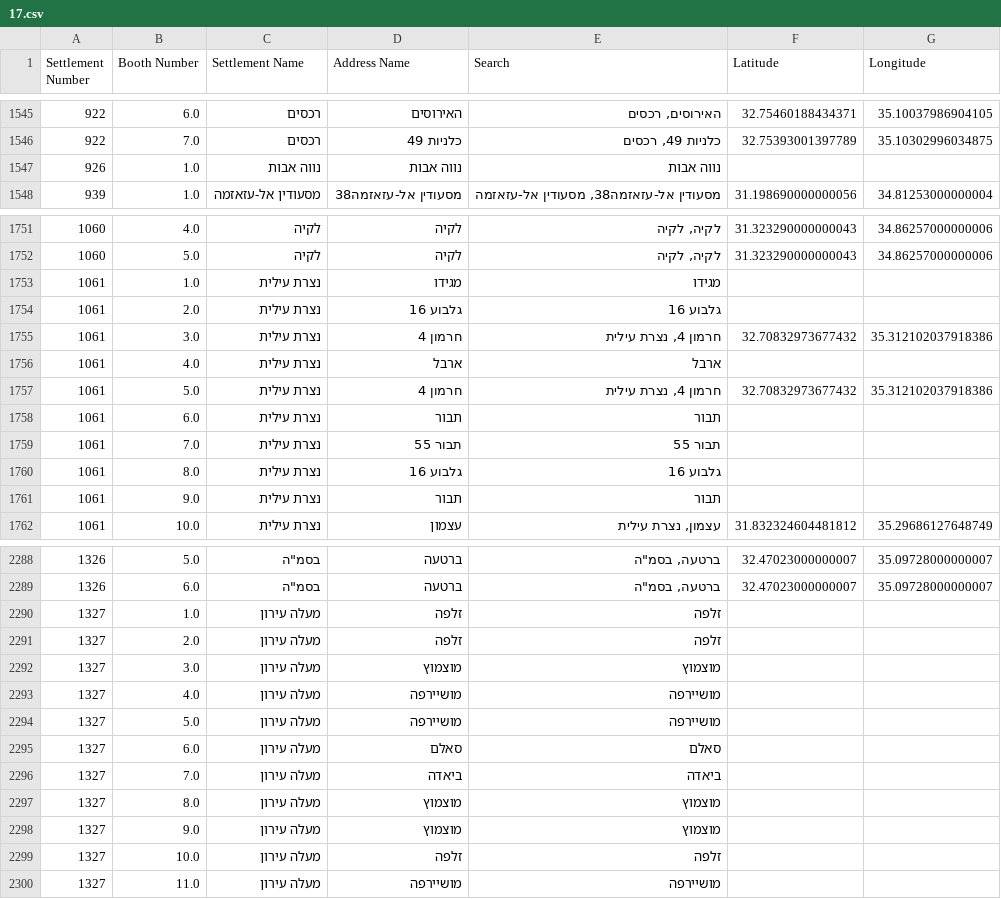
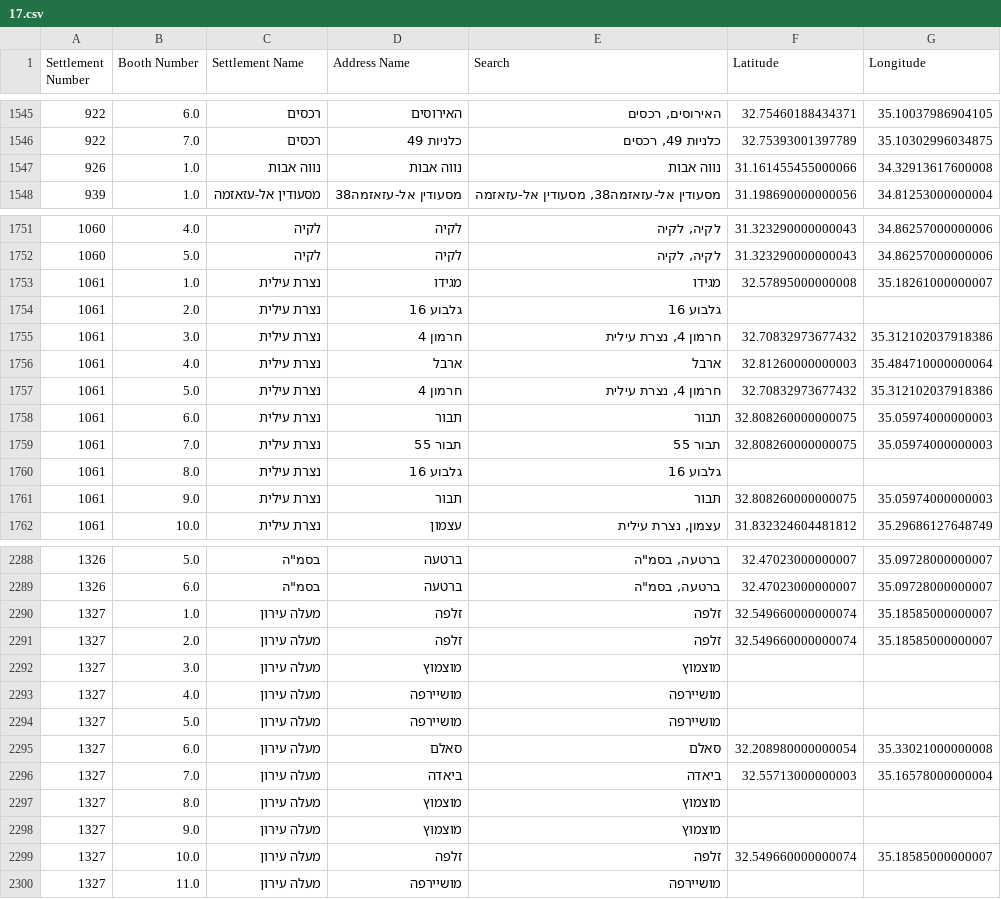
Before and after one commit to JacobWeinbren/Israel-Data, a CSV file: output/locations/17.csv, drawn as a sheet; only a part is shown, gaps mark what is left out; the diff covers the shown part only.

```diff
--- a/output/locations/17.csv
+++ b/output/locations/17.csv
@@ -1546,3 +1546,3 @@ Settlement Number,Booth Number,Settlement Name,Address Name,Search,Latitude,Long
 922,7.0,רכסים,כלניות 49,"כלניות 49, רכסים",32.75393001397789,35.10302996034875
-926,1.0,נווה אבות,נווה אבות,נווה אבות,,
+926,1.0,נווה אבות,נווה אבות,נווה אבות,31.161455455000066,34.32913617600008
 939,1.0,מסעודין אל-עזאזמה,מסעודין אל-עזאזמה38,"מסעודין אל-עזאזמה38, מסעודין אל-עזאזמה",31.198690000000056,34.81253000000004
@@ -1752,11 +1752,11 @@ Settlement Number,Booth Number,Settlement Name,Address Name,Search,Latitude,Long
 1060,5.0,לקיה,לקיה,"לקיה, לקיה",31.323290000000043,34.86257000000006
-1061,1.0,נצרת עילית,מגידו,מגידו,,
+1061,1.0,נצרת עילית,מגידו,מגידו,32.57895000000008,35.18261000000007
 1061,2.0,נצרת עילית,גלבוע 16,גלבוע 16,,
 1061,3.0,נצרת עילית,חרמון 4,"חרמון 4, נצרת עילית",32.70832973677432,35.312102037918386
-1061,4.0,נצרת עילית,ארבל,ארבל,,
+1061,4.0,נצרת עילית,ארבל,ארבל,32.81260000000003,35.484710000000064
 1061,5.0,נצרת עילית,חרמון 4,"חרמון 4, נצרת עילית",32.70832973677432,35.312102037918386
-1061,6.0,נצרת עילית,תבור,תבור,,
-1061,7.0,נצרת עילית,תבור 55,תבור 55,,
+1061,6.0,נצרת עילית,תבור,תבור,32.808260000000075,35.05974000000003
+1061,7.0,נצרת עילית,תבור 55,תבור 55,32.808260000000075,35.05974000000003
 1061,8.0,נצרת עילית,גלבוע 16,גלבוע 16,,
-1061,9.0,נצרת עילית,תבור,תבור,,
+1061,9.0,נצרת עילית,תבור,תבור,32.808260000000075,35.05974000000003
 1061,10.0,נצרת עילית,עצמון,"עצמון, נצרת עילית",31.832324604481812,35.29686127648749
@@ -2289,4 +2289,4 @@ Settlement Number,Booth Number,Settlement Name,Address Name,Search,Latitude,Long
 1326,6.0,"בסמ""ה",ברטעה,"ברטעה, בסמ""ה",32.47023000000007,35.09728000000007
-1327,1.0,מעלה עירון,זלפה,זלפה,,
-1327,2.0,מעלה עירון,זלפה,זלפה,,
+1327,1.0,מעלה עירון,זלפה,זלפה,32.549660000000074,35.18585000000007
+1327,2.0,מעלה עירון,זלפה,זלפה,32.549660000000074,35.18585000000007
 1327,3.0,מעלה עירון,מוצמוץ,מוצמוץ,,
@@ -2294,7 +2294,7 @@ Settlement Number,Booth Number,Settlement Name,Address Name,Search,Latitude,Long
 1327,5.0,מעלה עירון,מושיירפה,מושיירפה,,
-1327,6.0,מעלה עירון,סאלם,סאלם,,
-1327,7.0,מעלה עירון,ביאדה,ביאדה,,
+1327,6.0,מעלה עירון,סאלם,סאלם,32.208980000000054,35.33021000000008
+1327,7.0,מעלה עירון,ביאדה,ביאדה,32.55713000000003,35.16578000000004
 1327,8.0,מעלה עירון,מוצמוץ,מוצמוץ,,
 1327,9.0,מעלה עירון,מוצמוץ,מוצמוץ,,
-1327,10.0,מעלה עירון,זלפה,זלפה,,
+1327,10.0,מעלה עירון,זלפה,זלפה,32.549660000000074,35.18585000000007
 1327,11.0,מעלה עירון,מושיירפה,מושיירפה,,
```
Also changed, not shown: 40 edited cells elsewhere in this file, output/locations/14.csv, 26 other files.
